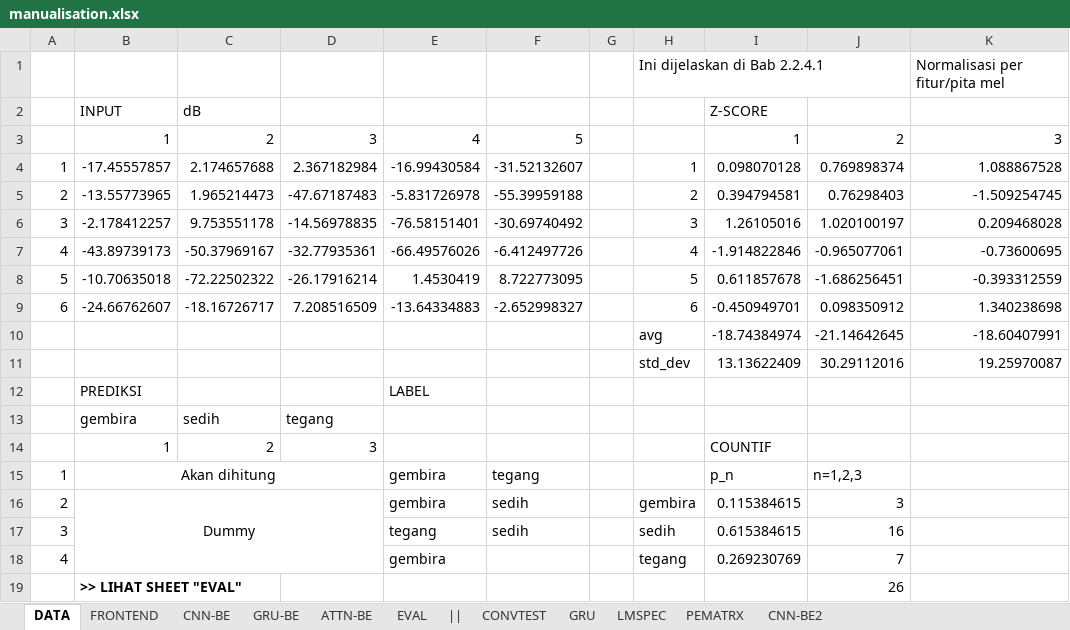
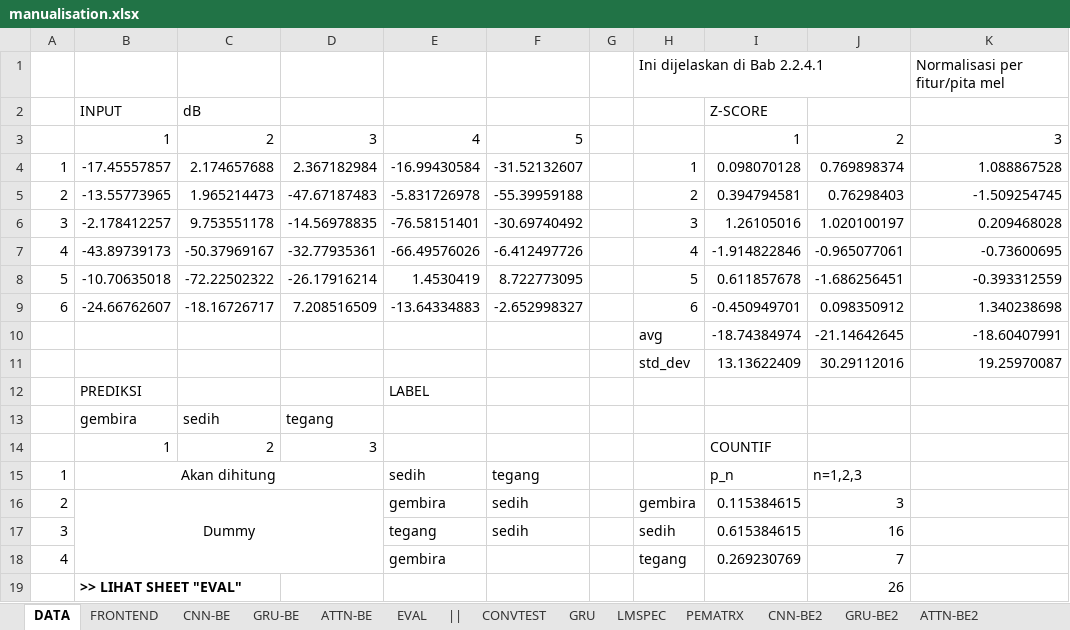
Before and after one commit to hugoalfedoputra/mudelling, an Excel workbook: ai/manualisation.xlsx, sheet DATA, drawn as a sheet; only a part is shown; values as stored, in another font and other column widths than the file's, no borders; the diff names each change by its address in the sheet, - before the commit and + after, or states it on an @@ line.

```diff
--- a/ai/manualisation.xlsx (sheet DATA)
+++ b/ai/manualisation.xlsx (sheet DATA)
+sheet tab: GRU-BE2
+sheet tab: ATTN-BE2
-E15: gembira
+E15: sedih
```
Also changed, not shown: sheet GRU-BE, sheet ATTN-BE, sheet CNN-BE, sheet EVAL, sheet LMSPEC, charts or pictures, 2 other files.
